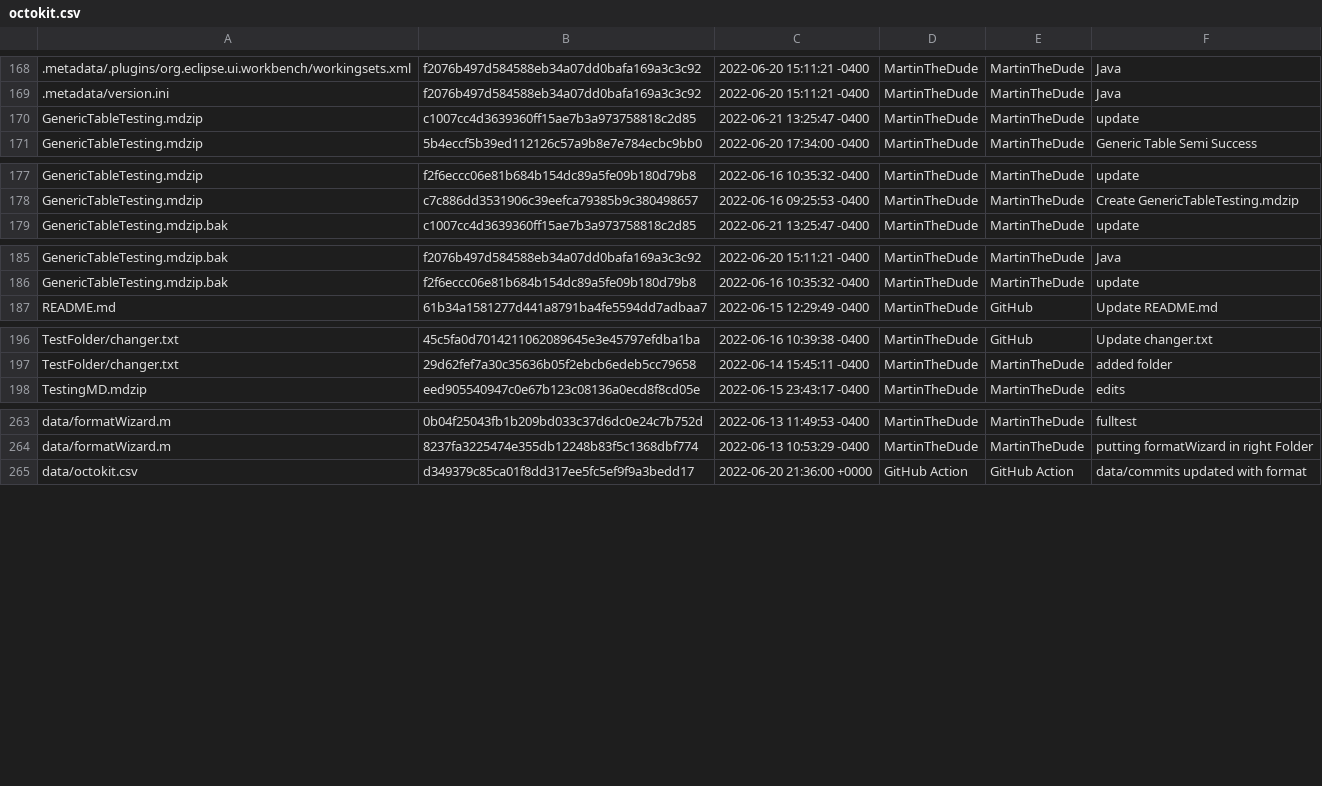
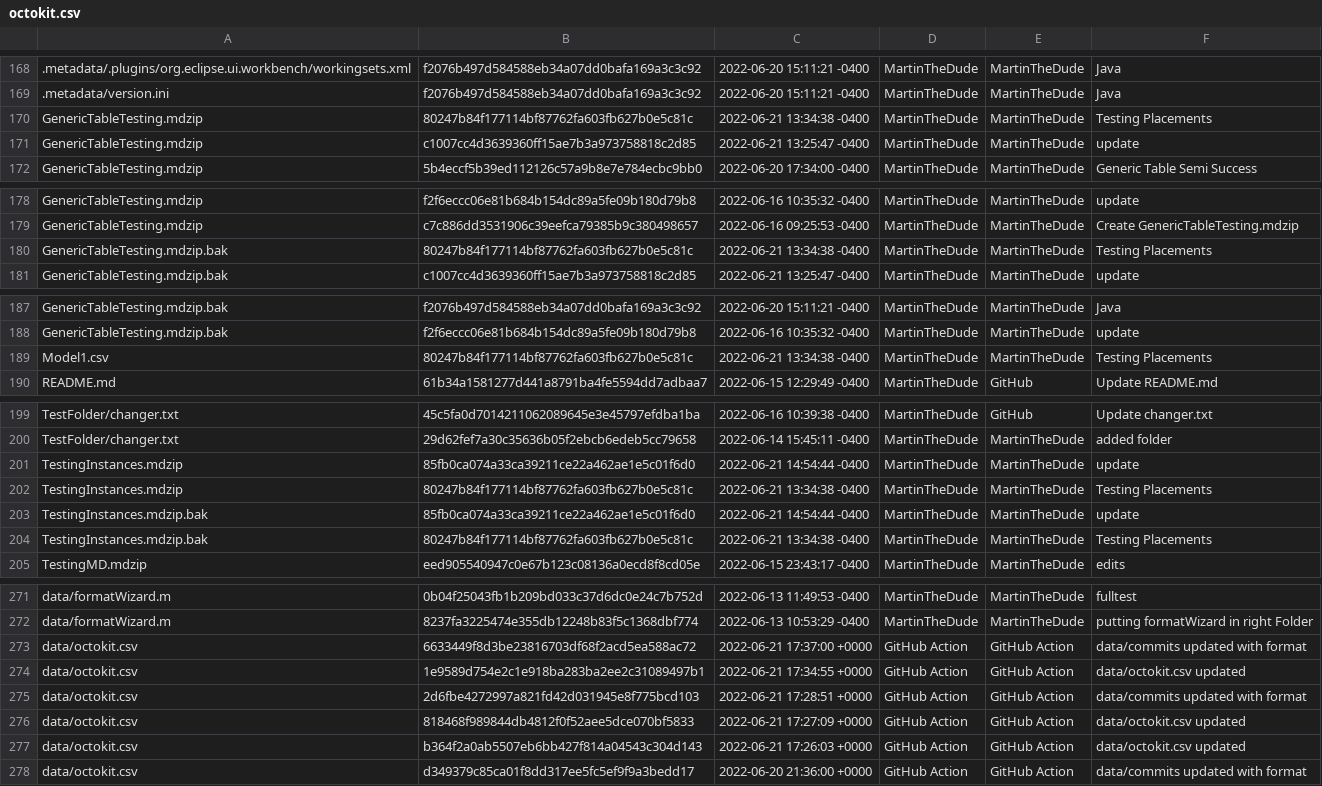
Before and after one commit to MartinTheDude/testingMagicDraw, a CSV file: data/octokit.csv, drawn as a sheet; only a part is shown, gaps mark what is left out; the diff covers the shown part only.

```diff
--- a/data/octokit.csv
+++ b/data/octokit.csv
@@ -169,2 +169,3 @@
  .metadata/version.ini , f2076b497d584588eb34a07dd0bafa169a3c3c92 , 2022-06-20 15:11:21 -0400 , MartinTheDude , MartinTheDude , Java
+ GenericTableTesting.mdzip , 80247b84f177114bf87762fa603fb627b0e5c81c , 2022-06-21 13:34:38 -0400 , MartinTheDude , MartinTheDude , Testing Placements
  GenericTableTesting.mdzip , c1007cc4d3639360ff15ae7b3a973758818c2d85 , 2022-06-21 13:25:47 -0400 , MartinTheDude , MartinTheDude , update
@@ -178,2 +179,3 @@
  GenericTableTesting.mdzip , c7c886dd3531906c39eefca79385b9c380498657 , 2022-06-16 09:25:53 -0400 , MartinTheDude , MartinTheDude , Create GenericTableTesting.mdzip
+ GenericTableTesting.mdzip.bak , 80247b84f177114bf87762fa603fb627b0e5c81c , 2022-06-21 13:34:38 -0400 , MartinTheDude , MartinTheDude , Testing Placements
  GenericTableTesting.mdzip.bak , c1007cc4d3639360ff15ae7b3a973758818c2d85 , 2022-06-21 13:25:47 -0400 , MartinTheDude , MartinTheDude , update
@@ -186,2 +188,3 @@
  GenericTableTesting.mdzip.bak , f2f6eccc06e81b684b154dc89a5fe09b180d79b8 , 2022-06-16 10:35:32 -0400 , MartinTheDude , MartinTheDude , update
+ Model1.csv , 80247b84f177114bf87762fa603fb627b0e5c81c , 2022-06-21 13:34:38 -0400 , MartinTheDude , MartinTheDude , Testing Placements
  README.md , 61b34a1581277d441a8791ba4fe5594dd7adbaa7 , 2022-06-15 12:29:49 -0400 , MartinTheDude , GitHub , Update README.md
@@ -197,2 +200,6 @@
  TestFolder/changer.txt , 29d62fef7a30c35636b05f2ebcb6edeb5cc79658 , 2022-06-14 15:45:11 -0400 , MartinTheDude , MartinTheDude , added folder
+ TestingInstances.mdzip , 85fb0ca074a33ca39211ce22a462ae1e5c01f6d0 , 2022-06-21 14:54:44 -0400 , MartinTheDude , MartinTheDude , update
+ TestingInstances.mdzip , 80247b84f177114bf87762fa603fb627b0e5c81c , 2022-06-21 13:34:38 -0400 , MartinTheDude , MartinTheDude , Testing Placements
+ TestingInstances.mdzip.bak , 85fb0ca074a33ca39211ce22a462ae1e5c01f6d0 , 2022-06-21 14:54:44 -0400 , MartinTheDude , MartinTheDude , update
+ TestingInstances.mdzip.bak , 80247b84f177114bf87762fa603fb627b0e5c81c , 2022-06-21 13:34:38 -0400 , MartinTheDude , MartinTheDude , Testing Placements
  TestingMD.mdzip , eed905540947c0e67b123c08136a0ecd8f8cd05e , 2022-06-15 23:43:17 -0400 , MartinTheDude , MartinTheDude , edits
@@ -264,2 +272,7 @@
  data/formatWizard.m , 8237fa3225474e355db12248b83f5c1368dbf774 , 2022-06-13 10:53:29 -0400 , MartinTheDude , MartinTheDude , putting formatWizard in right Folder
+ data/octokit.csv , 6633449f8d3be23816703df68f2acd5ea588ac72 , 2022-06-21 17:37:00 +0000 , GitHub Action , GitHub Action , data/commits updated with format
+ data/octokit.csv , 1e9589d754e2c1e918ba283ba2ee2c31089497b1 , 2022-06-21 17:34:55 +0000 , GitHub Action , GitHub Action , data/octokit.csv updated
+ data/octokit.csv , 2d6fbe4272997a821fd42d031945e8f775bcd103 , 2022-06-21 17:28:51 +0000 , GitHub Action , GitHub Action , data/commits updated with format
+ data/octokit.csv , 818468f989844db4812f0f52aee5dce070bf5833 , 2022-06-21 17:27:09 +0000 , GitHub Action , GitHub Action , data/octokit.csv updated
+ data/octokit.csv , b364f2a0ab5507eb6bb427f814a04543c304d143 , 2022-06-21 17:26:03 +0000 , GitHub Action , GitHub Action , data/octokit.csv updated
  data/octokit.csv , d349379c85ca01f8dd317ee5fc5ef9f9a3bedd17 , 2022-06-20 21:36:00 +0000 , GitHub Action , GitHub Action , data/commits updated with format
```
Also changed, not shown: 2 added rows elsewhere in this file.
